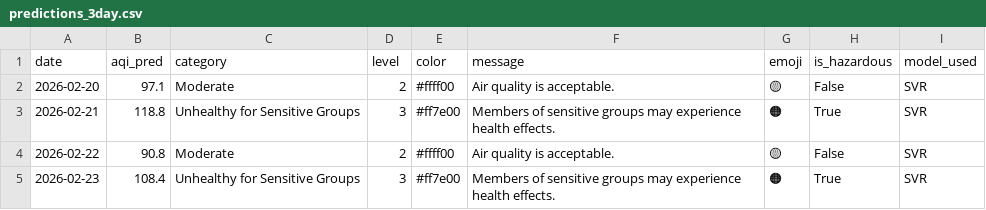
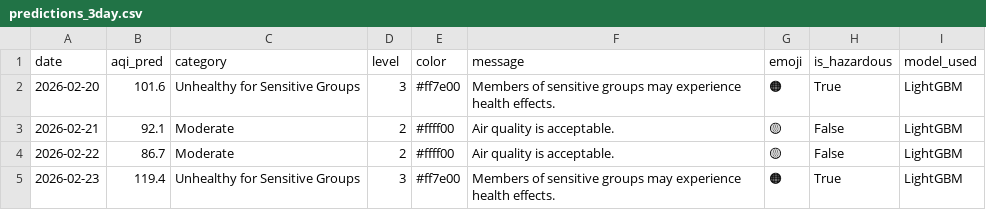
Before and after one commit to muhammadraza30/pearls-aqi-predictor, a CSV file: data/predictions_3day.csv, drawn as a sheet.

```diff
--- a/data/predictions_3day.csv
+++ b/data/predictions_3day.csv
@@ -1,5 +1,5 @@
 date,aqi_pred,category,level,color,message,emoji,is_hazardous,model_used
-2026-02-20,97.1,Moderate,2,#ffff00,Air quality is acceptable.,🟡,False,SVR
-2026-02-21,118.8,Unhealthy for Sensitive Groups,3,#ff7e00,Members of sensitive groups may experience health effects.,🟠,True,SVR
-2026-02-22,90.8,Moderate,2,#ffff00,Air quality is acceptable.,🟡,False,SVR
-2026-02-23,108.4,Unhealthy for Sensitive Groups,3,#ff7e00,Members of sensitive groups may experience health effects.,🟠,True,SVR
+2026-02-20,101.6,Unhealthy for Sensitive Groups,3,#ff7e00,Members of sensitive groups may experience health effects.,🟠,True,LightGBM
+2026-02-21,92.1,Moderate,2,#ffff00,Air quality is acceptable.,🟡,False,LightGBM
+2026-02-22,86.7,Moderate,2,#ffff00,Air quality is acceptable.,🟡,False,LightGBM
+2026-02-23,119.4,Unhealthy for Sensitive Groups,3,#ff7e00,Members of sensitive groups may experience health effects.,🟠,True,LightGBM
```
Also changed, not shown: 2 other files.
